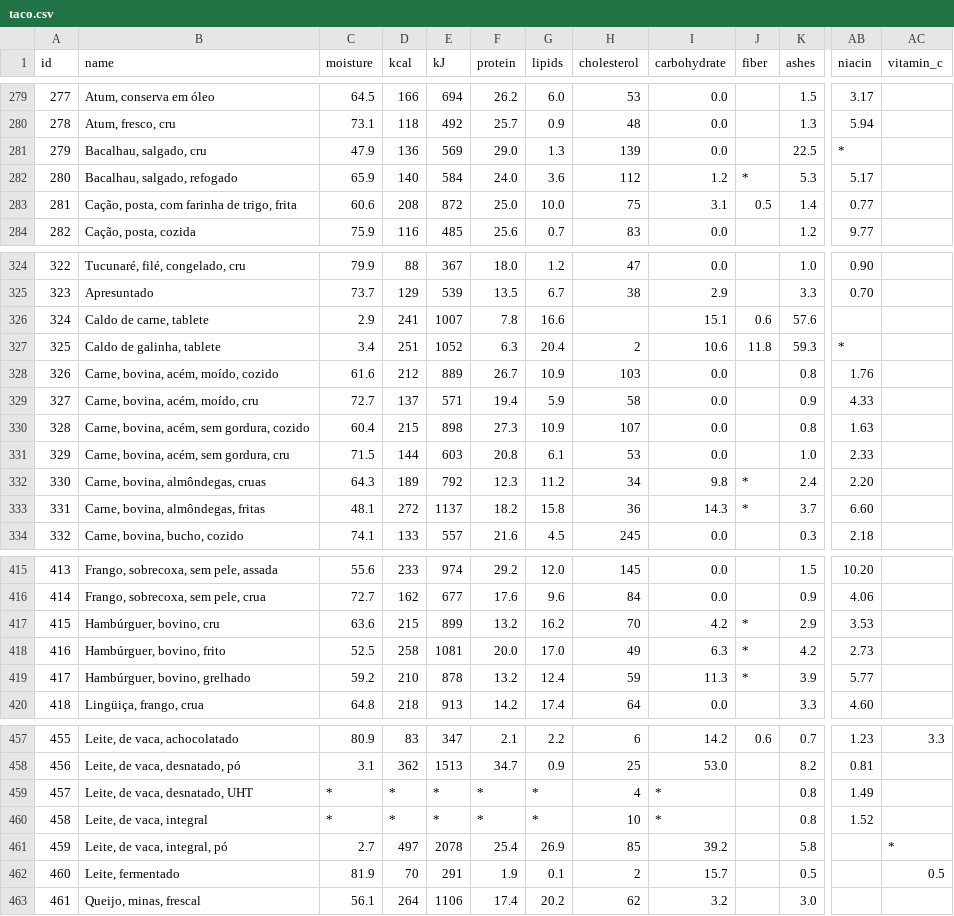
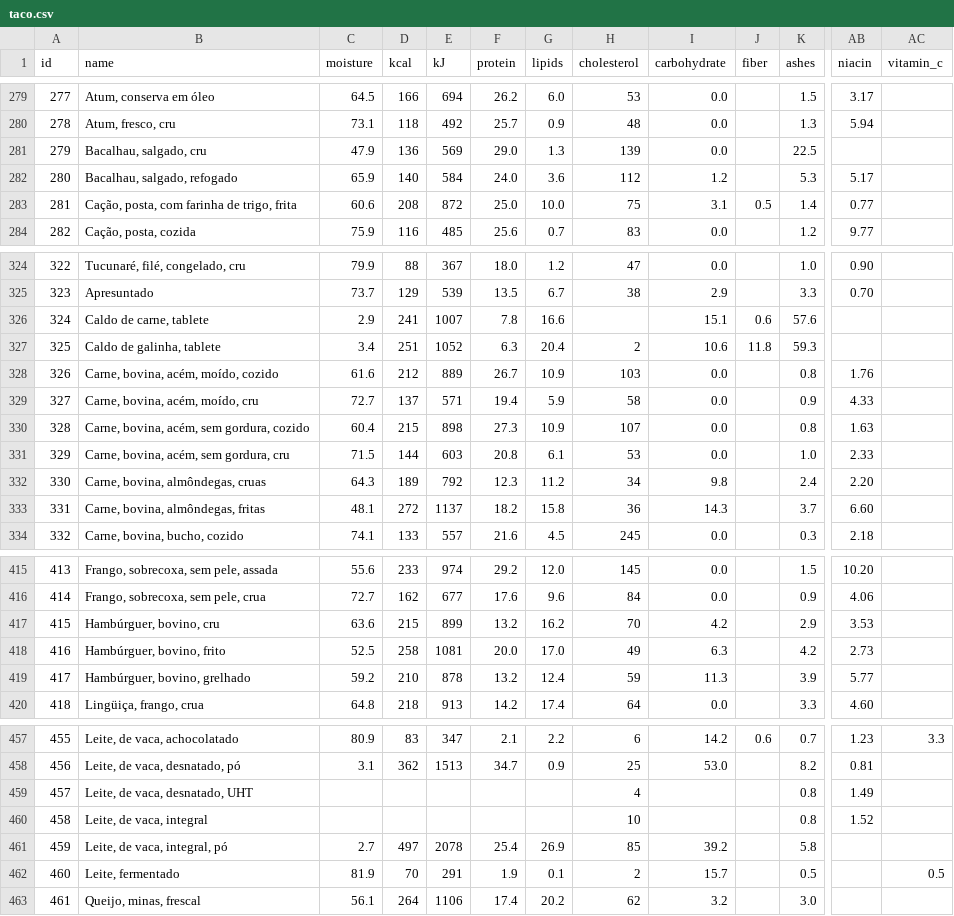
Before and after one commit to Febrandt/taco-api, a CSV file: data/taco.csv, drawn as a sheet; only a part is shown, gaps mark what is left out; the diff covers the shown part only; the diff names each change by its address in the sheet, - before the commit and + after, or states it on an @@ line.

```diff
--- a/data/taco.csv
+++ b/data/taco.csv
-AB281 (niacin): *
+AB281 (niacin): (empty)
-J282 (fiber): *
+J282 (fiber): (empty)
-AB327 (niacin): *
+AB327 (niacin): (empty)
-J332:J333 (fiber): *
+J332:J333 (fiber): (empty)
-J417:J419 (fiber): *
+J417:J419 (fiber): (empty)
-C459:C460 (moisture): *
+C459:C460 (moisture): (empty)
-D459:D460 (kcal): *
+D459:D460 (kcal): (empty)
-E459:E460 (kJ): *
+E459:E460 (kJ): (empty)
-F459:F460 (protein): *
+F459:F460 (protein): (empty)
-G459:G460 (lipids): *
+G459:G460 (lipids): (empty)
-I459:I460 (carbohydrate): *
+I459:I460 (carbohydrate): (empty)
-AC461 (vitamin_c): *
+AC461 (vitamin_c): (empty)
```
Also changed, not shown: 55 edited cells elsewhere in this file, 1 other file.
